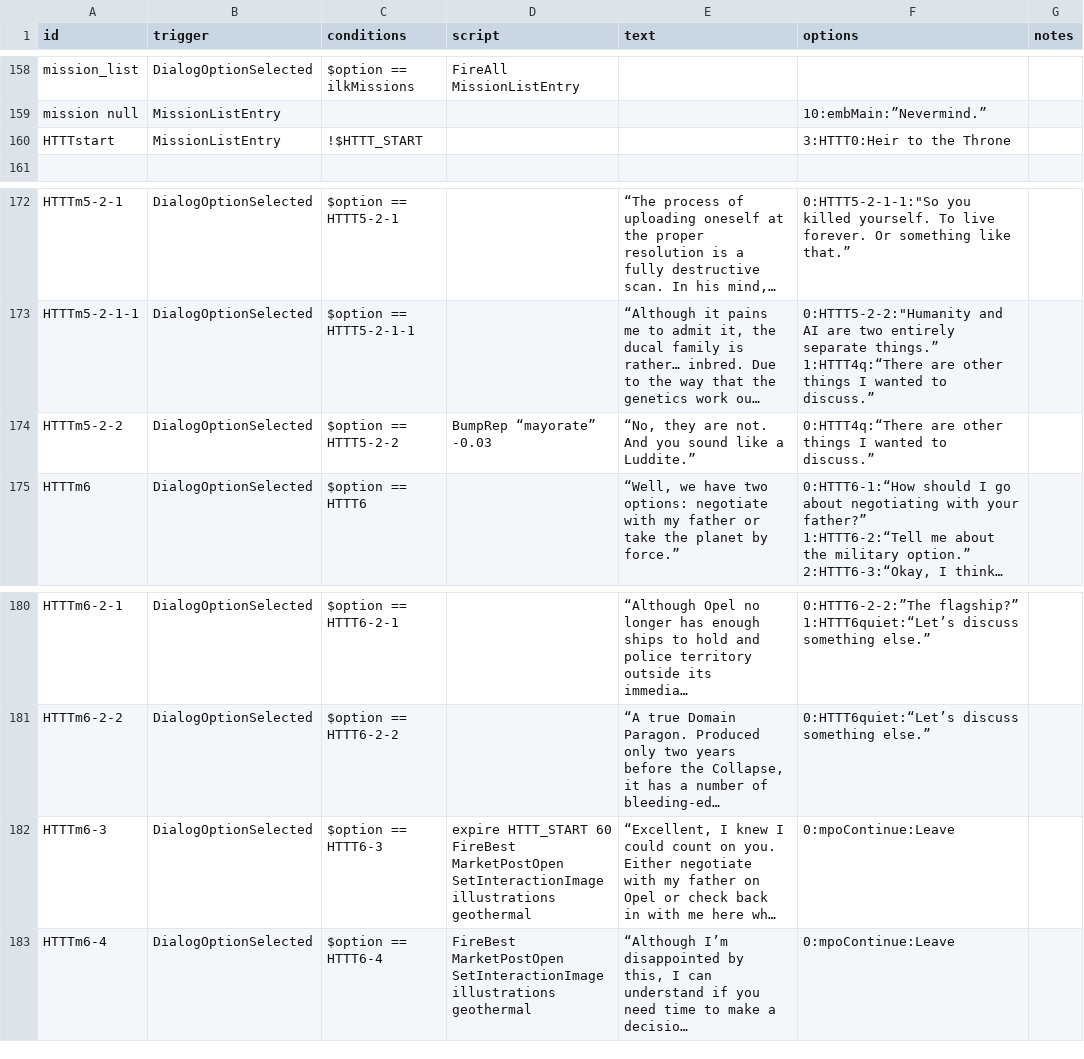
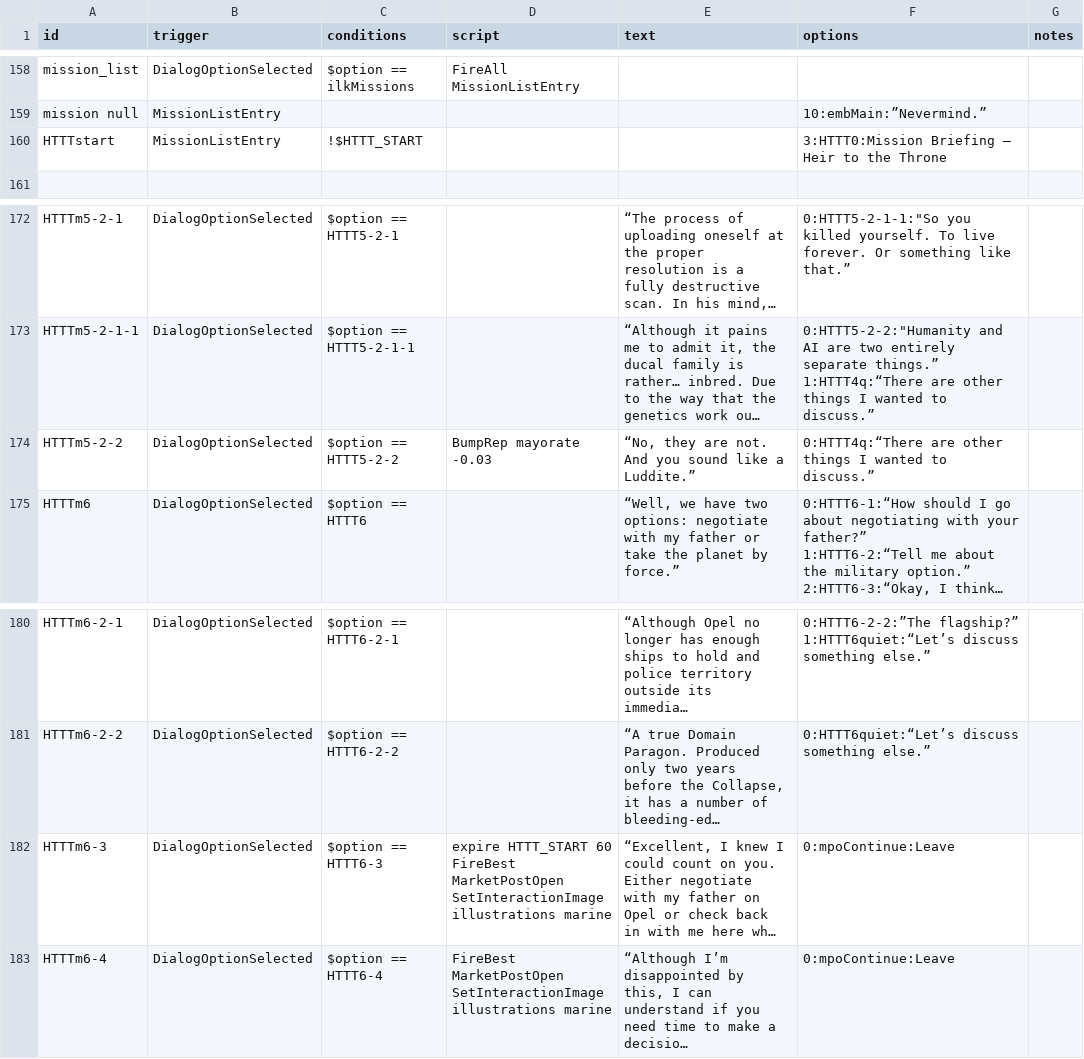
Before and after one commit to jstaf/mayorate, a CSV file: data/campaign/rules.csv, drawn as a sheet; only a part is shown, gaps mark what is left out; long unchanged cells end in …; the diff names each change by its address in the sheet, - before the commit and + after, or states it on an @@ line.

Commit message:
rules.csv hotfix

```diff
--- a/data/campaign/rules.csv
+++ b/data/campaign/rules.csv
-F160 (options): 3:HTTT0:Heir to the Throne
+F160 (options): 3:HTTT0:Mission Briefing – Heir to the Throne
-D174 (script): BumpRep “mayorate” -0.03
+D174 (script): BumpRep mayorate -0.03
-D182 (script): …SetInteractionImage illustrations geothermal
+D182 (script): …SetInteractionImage illustrations marine
-D183 (script): …SetInteractionImage illustrations geothermal
+D183 (script): …SetInteractionImage illustrations marine
```
